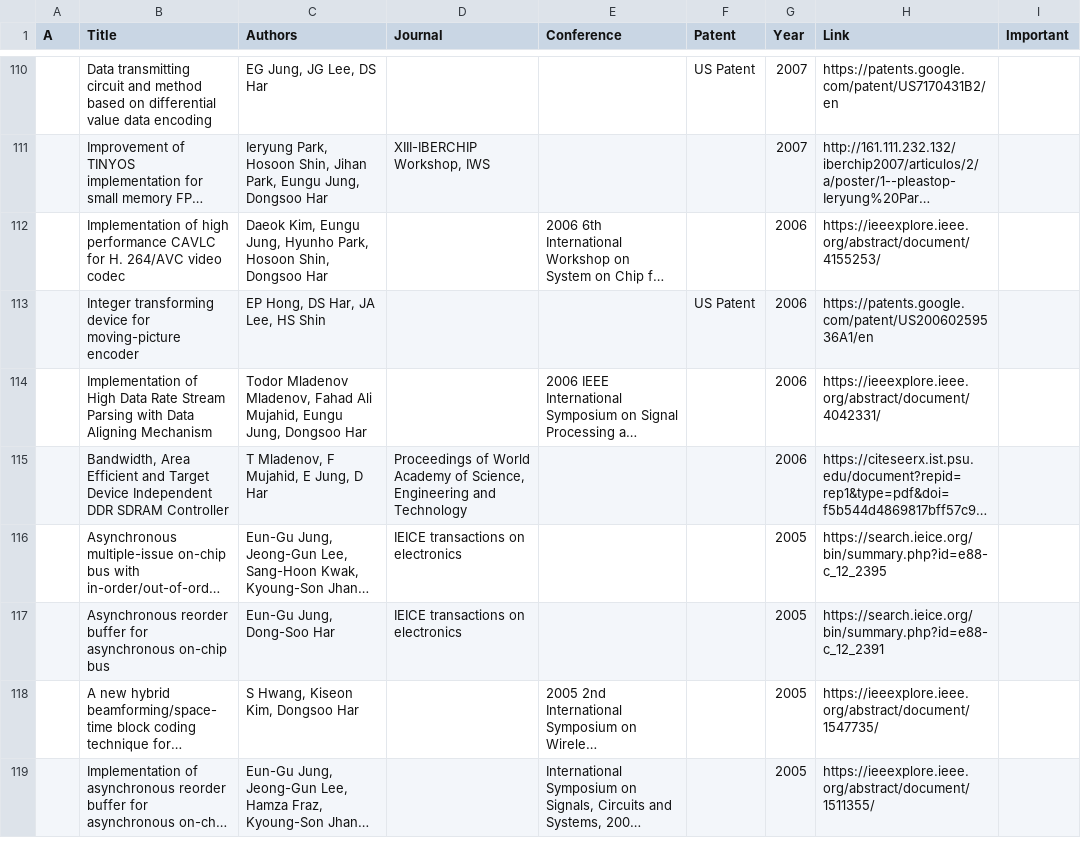
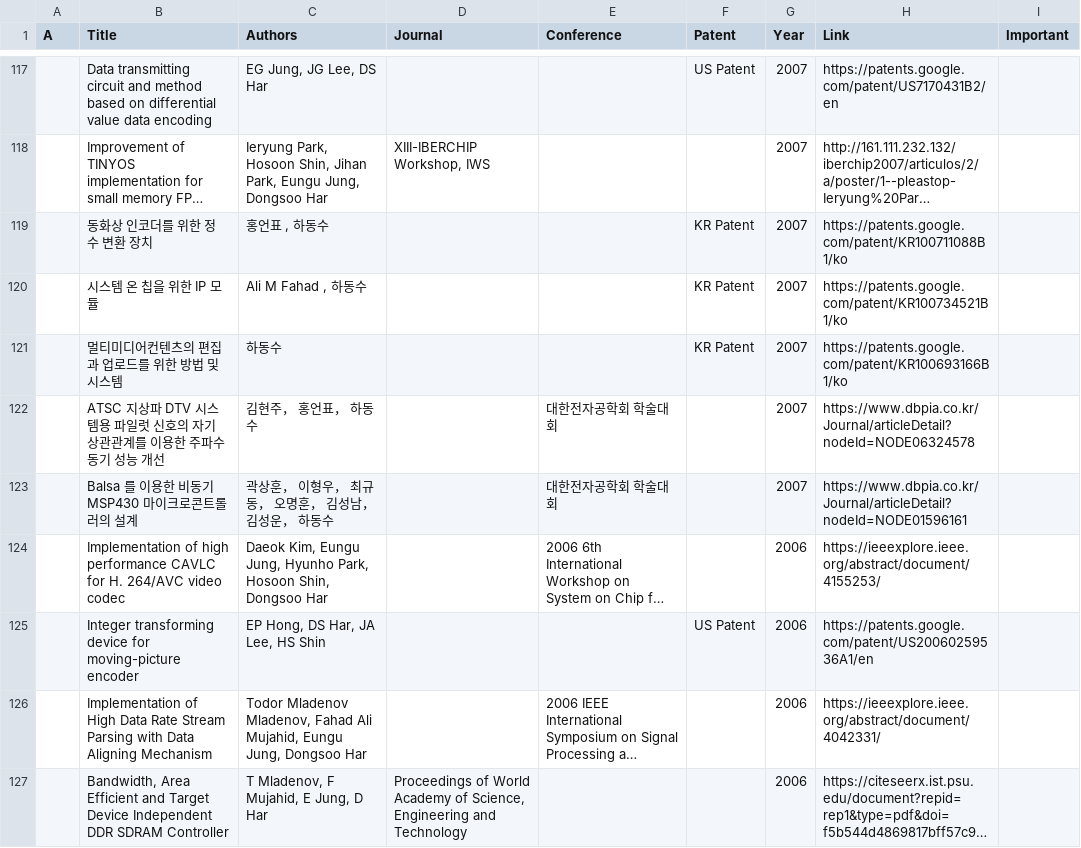
Before and after one commit to SeungAhSon/lab-page-template, a CSV file: _data/publications.csv, drawn as a sheet; only a part is shown, gaps mark what is left out; the shorter side is filled out with more unchanged rows; long unchanged cells end in …; the diff covers the shown part only; the diff names each change by its address in the sheet, - before the commit and + after, or states it on an @@ line.

Commit message:
Publications Update

```diff
--- a/_data/publications.csv
+++ b/_data/publications.csv
+row 119:  | 동화상 인코더를 위한 정수 변환 장치 | 홍언표 , 하동수 |  |  | KR Patent | 2007 | https://patents.google.com/patent/KR100711088B1/ko
+row 120:  | 시스템 온 칩을 위한 IP 모듈 | Ali M Fahad , 하동수 |  |  | KR Patent | 2007 | https://patents.google.com/patent/KR100734521B1/ko
+row 121:  | 멀티미디어컨텐츠의 편집과 업로드를 위한 방법 및 시스템 | 하동수 |  |  | KR Patent | 2007 | https://patents.google.com/patent/KR100693166B1/ko
+row 122:  | ATSC 지상파 DTV 시스템용 파일럿 신호의 자기상관관계를 이용한 주파수 동기 성능 개선 | 김현주， 홍언표， 하동수 |  | 대한전자공학회 학술대회 |  | 2007 | https://www.dbpia.co.kr/Journal/articleDetail?nodeId=NODE06324578
+row 123:  | Balsa 를 이용한 비동기 MSP430 마이크로콘트롤러의 설계 | 곽상훈， 이형우， 최규동， 오명훈， 김성남， 김성운， 하동수 |  | 대한전자공학회 학술대회 |  | 2007 | https://www.dbpia.co.kr/Journal/articleDetail?nodeId=NODE01596161
```
Also changed, not shown: 14 added rows elsewhere in this file, 1 other file.
